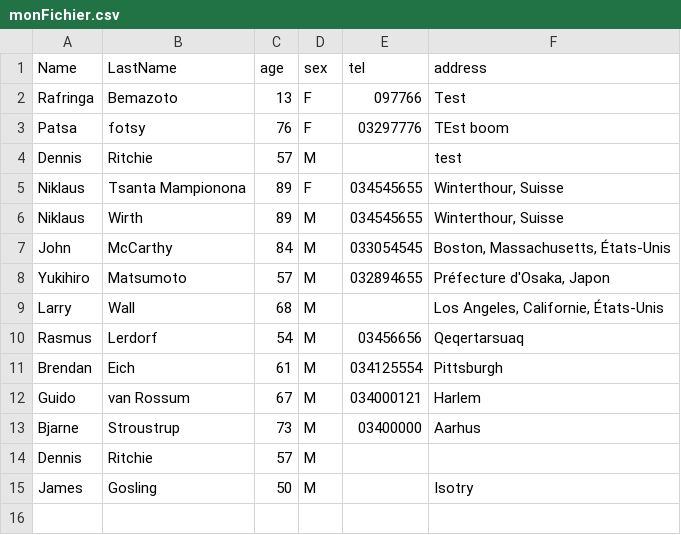
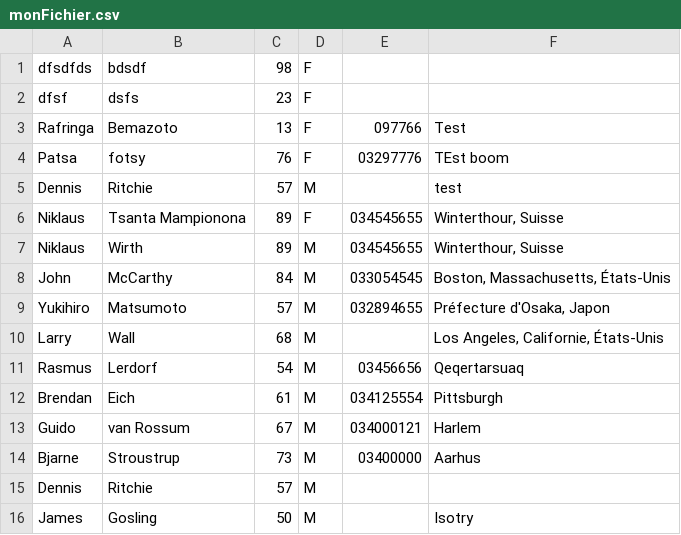
Before and after one commit to Mampionona33/Tp_php, a CSV file: csv/monFichier.csv, drawn as a sheet; removed rows and columns are numbered as before the commit, all else as after; the diff names each change by its address in the sheet, - before the commit and + after, or states it on an @@ line.

```diff
--- a/csv/monFichier.csv
+++ b/csv/monFichier.csv
-row 1: Name | LastName | age | sex | tel | address
+row 1: dfsdfds | bdsdf | 98 | F
+row 2: dfsf | dsfs | 23 | F
```
Also changed, not shown: 16 other files.
